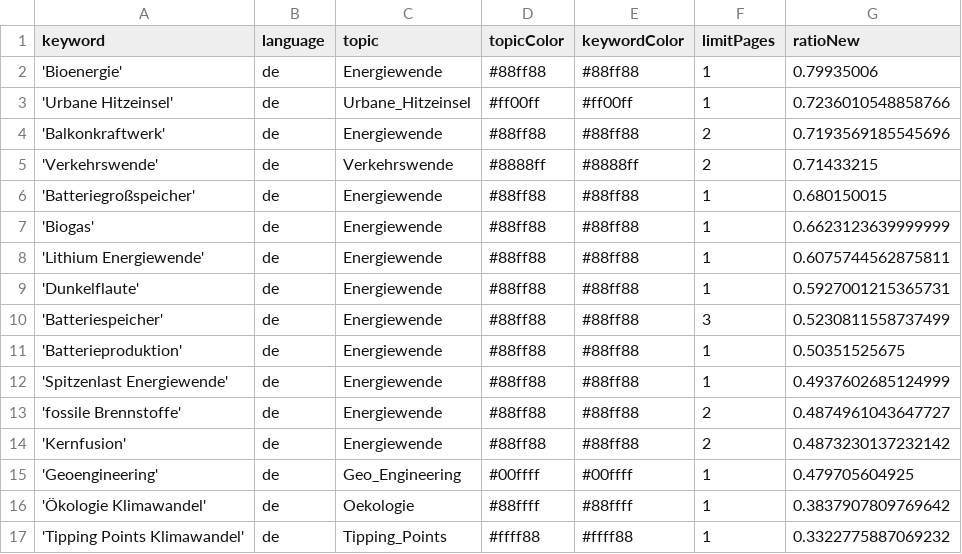
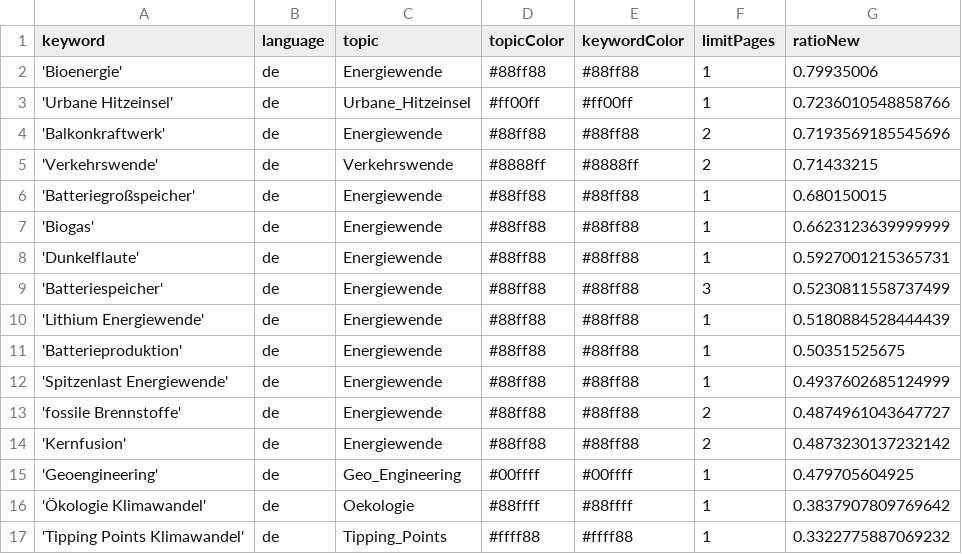
Before and after one commit to daschu83-news/energyIsComing, a CSV file: keywords.csv, drawn as a sheet; only a part is shown; removed rows and columns are numbered as before the commit, all else as after; the diff names each change by its address in the sheet, - before the commit and + after, or states it on an @@ line.

Commit message:
Commit from GitHub Actions (harvest:0.0)

```diff
--- a/keywords.csv
+++ b/keywords.csv
-row 8: 'Lithium Energiewende' | de | Energiewende | #88ff88 | #88ff88 | 1 | 0.6075744562875811
+row 10: 'Lithium Energiewende' | de | Energiewende | #88ff88 | #88ff88 | 1 | 0.5180884528444439
```
